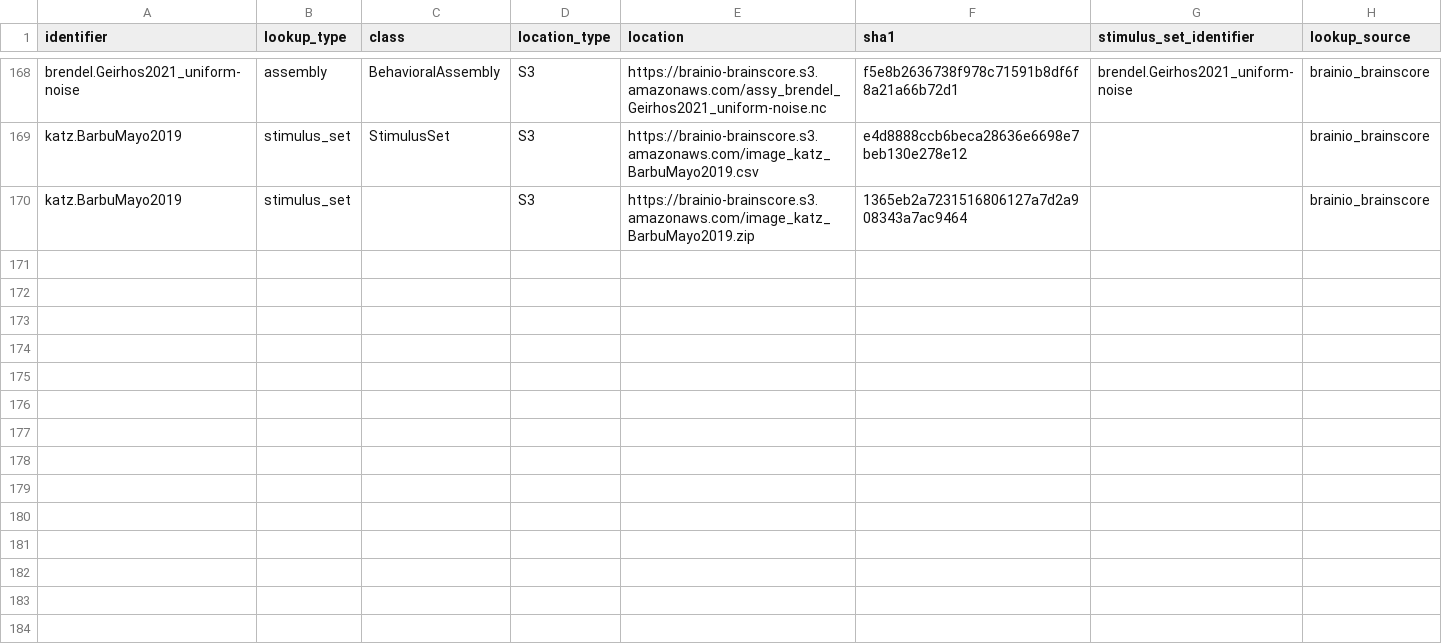
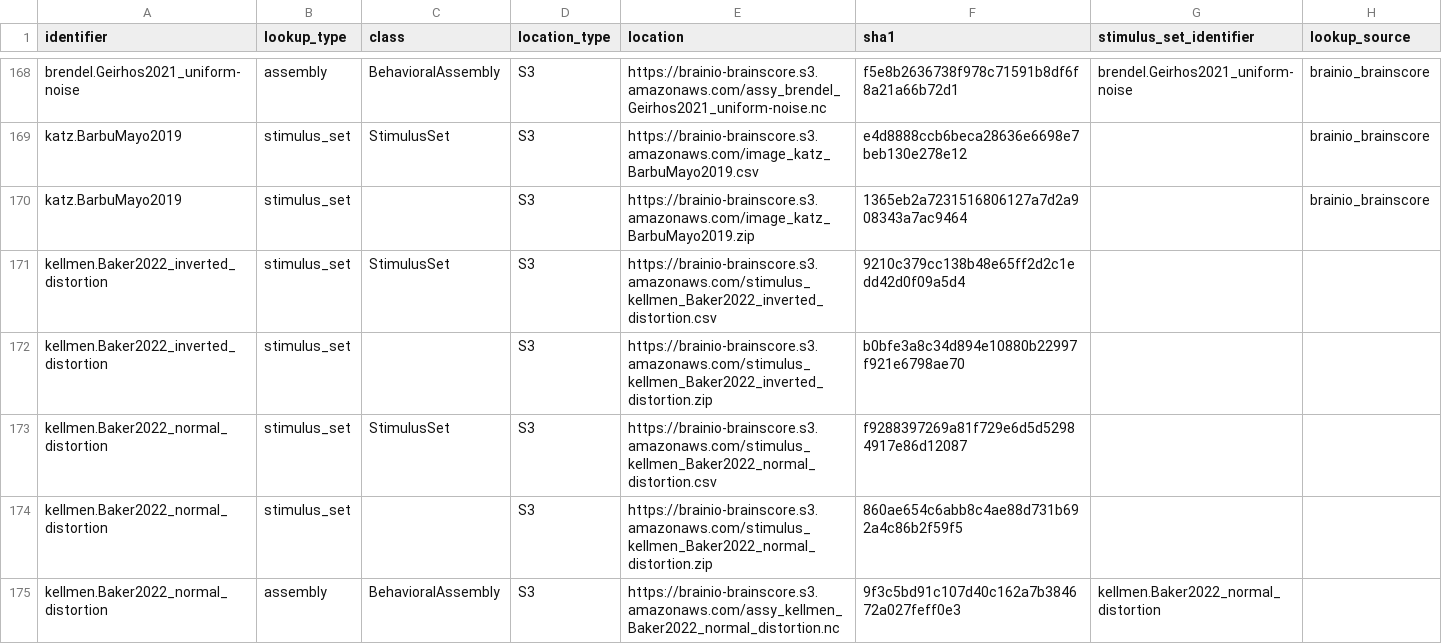
Before and after one commit to brain-score/vision, a CSV file: brainscore/lookup.csv, drawn as a sheet; only a part is shown, gaps mark what is left out; the diff names each change by its address in the sheet, - before the commit and + after, or states it on an @@ line.

Commit message:
Improved inverted stimulus set, tests

```diff
--- a/brainscore/lookup.csv
+++ b/brainscore/lookup.csv
+row 171: kellmen.Baker2022_inverted_distortion | stimulus_set | StimulusSet | S3 | https://brainio-brainscore.s3.amazonaws.com/stimulus_kellmen_Baker2022_inverted_distortion.csv | 9210c379cc138b48e65ff2d2c1edd42d0f09a5d4
+row 172: kellmen.Baker2022_inverted_distortion | stimulus_set |  | S3 | https://brainio-brainscore.s3.amazonaws.com/stimulus_kellmen_Baker2022_inverted_distortion.zip | b0bfe3a8c34d894e10880b22997f921e6798ae70
+row 173: kellmen.Baker2022_normal_distortion | stimulus_set | StimulusSet | S3 | https://brainio-brainscore.s3.amazonaws.com/stimulus_kellmen_Baker2022_normal_distortion.csv | f9288397269a81f729e6d5d52984917e86d12087
+row 174: kellmen.Baker2022_normal_distortion | stimulus_set |  | S3 | https://brainio-brainscore.s3.amazonaws.com/stimulus_kellmen_Baker2022_normal_distortion.zip | 860ae654c6abb8c4ae88d731b692a4c86b2f59f5
+row 175: kellmen.Baker2022_normal_distortion | assembly | BehavioralAssembly | S3 | https://brainio-brainscore.s3.amazonaws.com/assy_kellmen_Baker2022_normal_distortion.nc | 9f3c5bd91c107d40c162a7b384672a027feff0e3 | kellmen.Baker2022_normal_distortion
```
Also changed, not shown: 3 other files.
